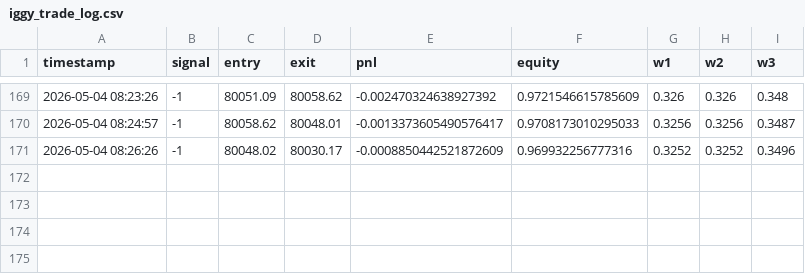
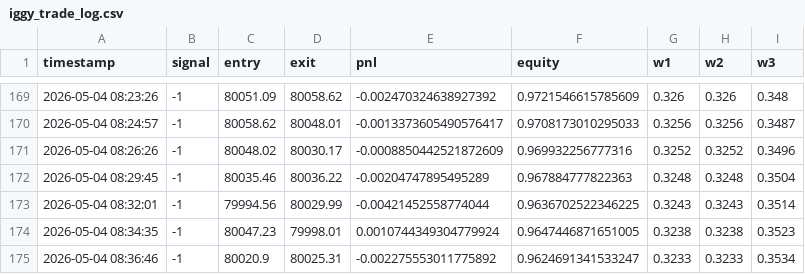
Before and after one commit to 0ssy/IIGY-v1, a CSV file: iggy_trade_log.csv, drawn as a sheet; only a part is shown, gaps mark what is left out; the diff names each change by its address in the sheet, - before the commit and + after, or states it on an @@ line.

Commit message:
Add new trade entries to iggy_trade_log.csv for May 4, 2026 and update stratosphere_core.jl for version 19

```diff
--- a/iggy_trade_log.csv
+++ b/iggy_trade_log.csv
+row 172: 2026-05-04 08:29:45 | -1 | 80035.46 | 80036.22 | -0.00204747895495289 | 0.967884777822363 | 0.3248 | 0.3248 | 0.3504
+row 173: 2026-05-04 08:32:01 | -1 | 79994.56 | 80029.99 | -0.00421452558774044 | 0.9636702522346225 | 0.3243 | 0.3243 | 0.3514
+row 174: 2026-05-04 08:34:35 | -1 | 80047.23 | 79998.01 | 0.0010744349304779924 | 0.9647446871651005 | 0.3238 | 0.3238 | 0.3523
+row 175: 2026-05-04 08:36:46 | -1 | 80020.9 | 80025.31 | -0.002275553011775892 | 0.9624691341533247 | 0.3233 | 0.3233 | 0.3534
```
Also changed, not shown: 1 other file.
